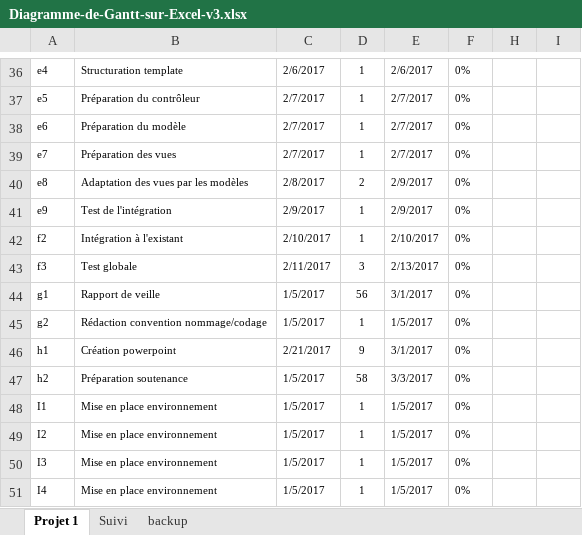
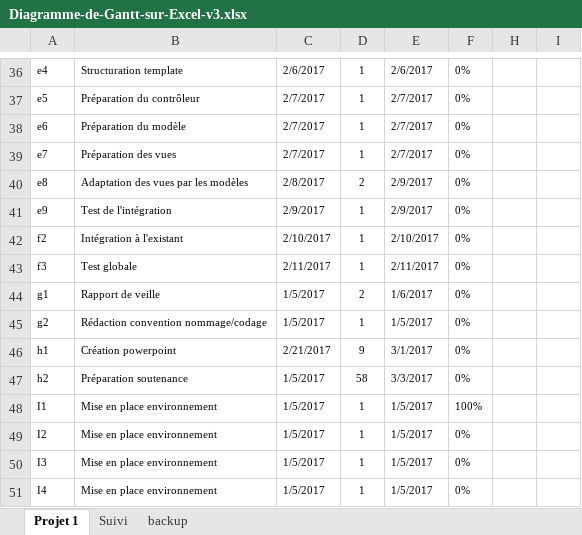
Before and after one commit to DarkChimeria/DISII-Projet2, an Excel workbook: ressources/stockage/Diagramme-de-Gantt-sur-Excel-v3.xlsx, sheet Projet 1, drawn as a sheet; only a part is shown, gaps mark what is left out; values as stored, in another font and other column widths than the file's, no borders; charts and pictures and conditional formats not drawn; the diff covers the shown part only; the diff names each change by its address in the sheet, - before the commit and + after, or states it on an @@ line.

```diff
--- a/ressources/stockage/Diagramme-de-Gantt-sur-Excel-v3.xlsx (sheet Projet 1)
+++ b/ressources/stockage/Diagramme-de-Gantt-sur-Excel-v3.xlsx (sheet Projet 1)
-D43: 3
+D43: 1
-E43: 2/13/2017
+E43: 2/11/2017
-D44: 56
+D44: 2
-E44: 3/1/2017
+E44: 1/6/2017
-F48: 0%
+F48: 100%
```
Also changed, not shown: 17 edited cells elsewhere in this sheet, sheet Suivi.
